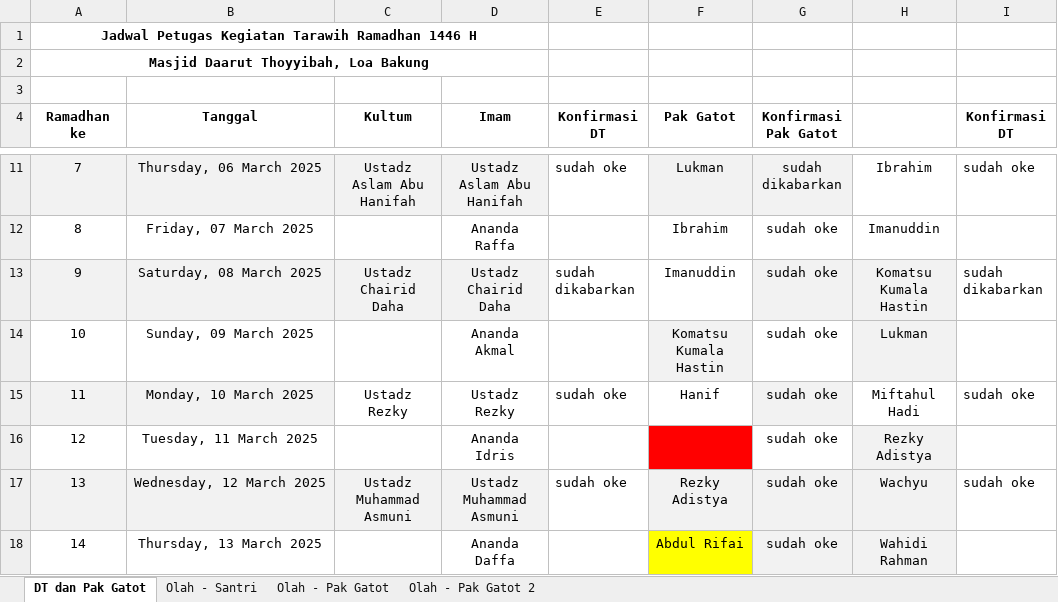
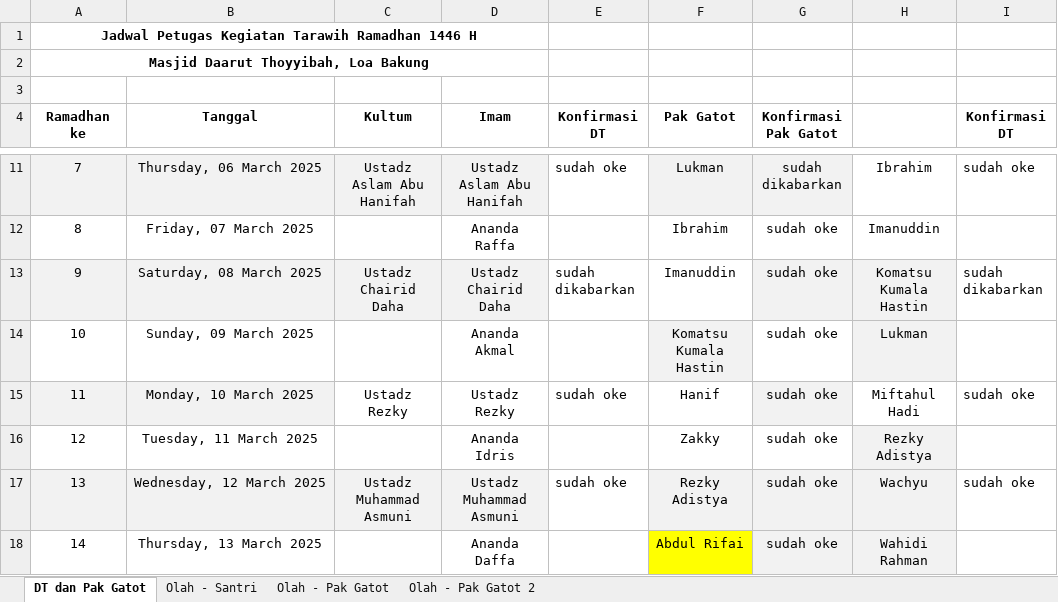
Before and after one commit to mzaini30/jadwal-imam-tarawih, an Excel workbook: file.xlsx, sheet DT dan Pak Gatot, drawn as a sheet; only a part is shown, gaps mark what is left out; values as stored, in another font and other column widths than the file's, no borders; the diff names each change by its address in the sheet, - before the commit and + after, or states it on an @@ line.

Commit message:
upload

```diff
--- a/file.xlsx (sheet DT dan Pak Gatot)
+++ b/file.xlsx (sheet DT dan Pak Gatot)
-F16 (Pak Gatot): (empty)
+F16 (Pak Gatot): Zakky
-F16 fill: #FF0000
+F16 fill: none
```
